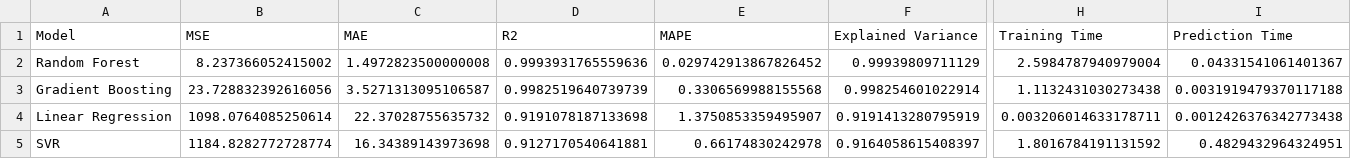
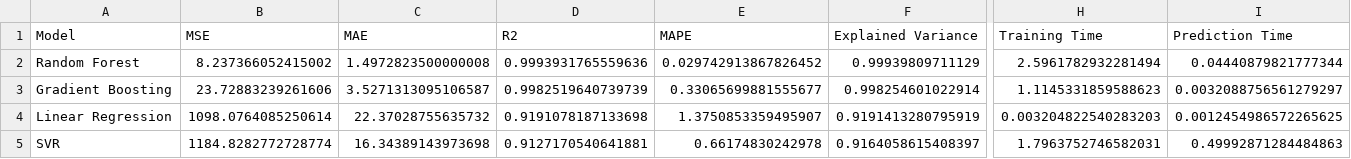
Before and after one commit to AsmaCherifa/energy-consumption-prediction-mlflow, a CSV file: comparison.csv, drawn as a sheet; only a part is shown, gaps mark what is left out; the diff names each change by its address in the sheet, - before the commit and + after, or states it on an @@ line.

```diff
--- a/comparison.csv
+++ b/comparison.csv
-H2 (Training Time): 2.5984787940979004
+H2 (Training Time): 2.5961782932281494
-I2 (Prediction Time): 0.04331541061401367
+I2 (Prediction Time): 0.04440879821777344
-B3 (MSE): 23.728832392616056
+B3 (MSE): 23.72883239261606
-E3 (MAPE): 0.3306569988155568
+E3 (MAPE): 0.33065699881555677
-H3 (Training Time): 1.1132431030273438
+H3 (Training Time): 1.1145331859588623
-I3 (Prediction Time): 0.0031919479370117188
+I3 (Prediction Time): 0.0032088756561279297
-H4 (Training Time): 0.003206014633178711
+H4 (Training Time): 0.003204822540283203
-I4 (Prediction Time): 0.0012426376342773438
+I4 (Prediction Time): 0.0012454986572265625
-H5 (Training Time): 1.8016784191131592
+H5 (Training Time): 1.7963752746582031
-I5 (Prediction Time): 0.4829432964324951
+I5 (Prediction Time): 0.49992871284484863
```
